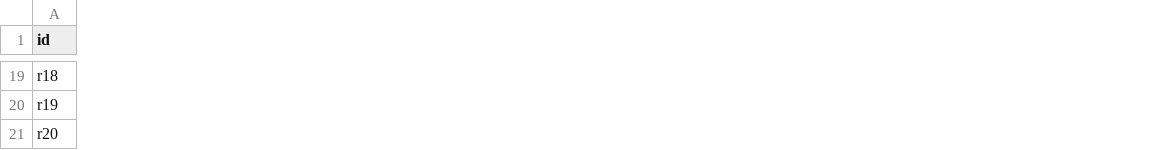
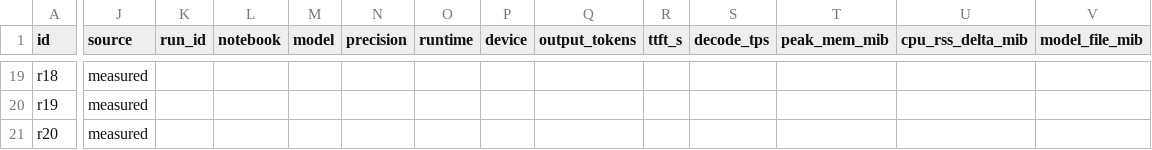
Before and after one commit to pandas-studio/ondevice-llm-v2-assets, a CSV file: data/seed_artifacts/art_d2_03_router_log.csv, drawn as a sheet; only a part is shown, gaps mark what is left out; the diff covers the shown part only; the diff names each change by its address in the sheet, - before the commit and + after, or states it on an @@ line.

```diff
--- a/data/seed_artifacts/art_d2_03_router_log.csv
+++ b/data/seed_artifacts/art_d2_03_router_log.csv
+column J (source), rows 19-21: all measured
+column K (run_id), empty
+column L (notebook), empty
+column M (model), empty
+column N (precision), empty
+column O (runtime), empty
+column P (device), empty
+column Q (output_tokens), empty
+column R (ttft_s), empty
+column S (decode_tps), empty
+column T (peak_mem_mib), empty
+column U (cpu_rss_delta_mib), empty
+column V (model_file_mib), empty
```
Also changed, not shown: 3 added columns and 60 edited cells elsewhere in this file, data/seed_artifacts/art_d1_01_memory_budget.csv, data/seed_artifacts/art_d1_02_baseline.csv, 11 other files.
